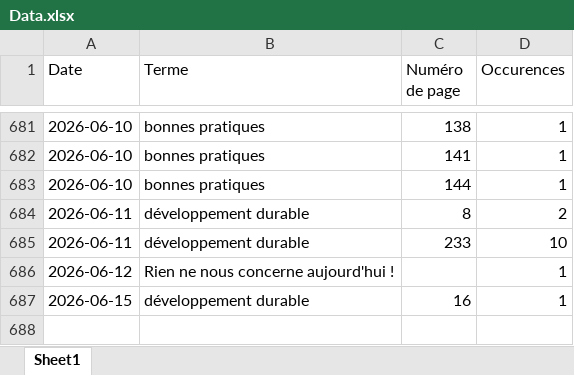
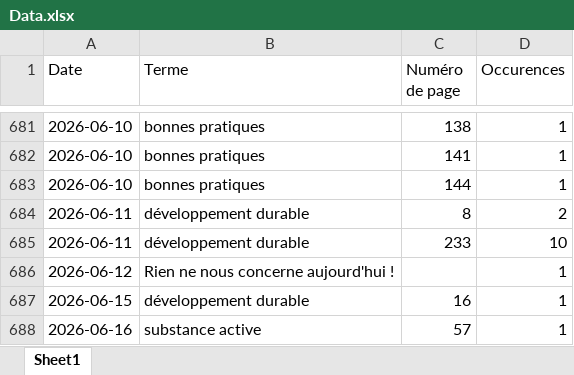
Before and after one commit to LlrdntCORDER/VeilleMoniteur, an Excel workbook: result/Data.xlsx, sheet Sheet1, drawn as a sheet; only a part is shown, gaps mark what is left out; values as stored, in another font and other column widths than the file's, no borders; the diff names each change by its address in the sheet, - before the commit and + after, or states it on an @@ line.

```diff
--- a/result/Data.xlsx (sheet Sheet1)
+++ b/result/Data.xlsx (sheet Sheet1)
+row 688: 2026-06-16 | substance active | 57 | 1
```
Also changed, not shown: 6 other files.
